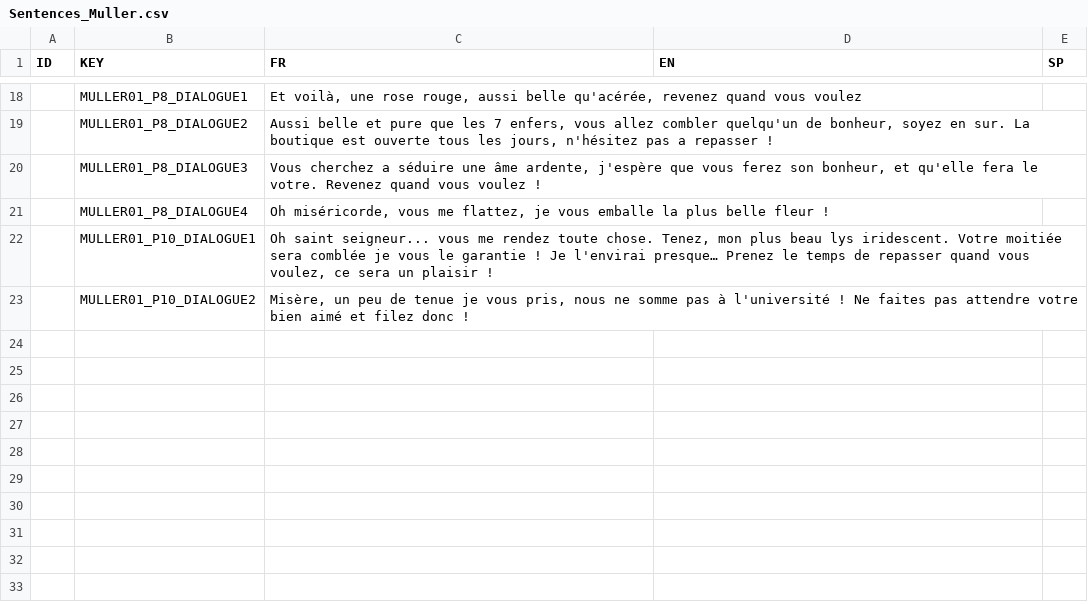
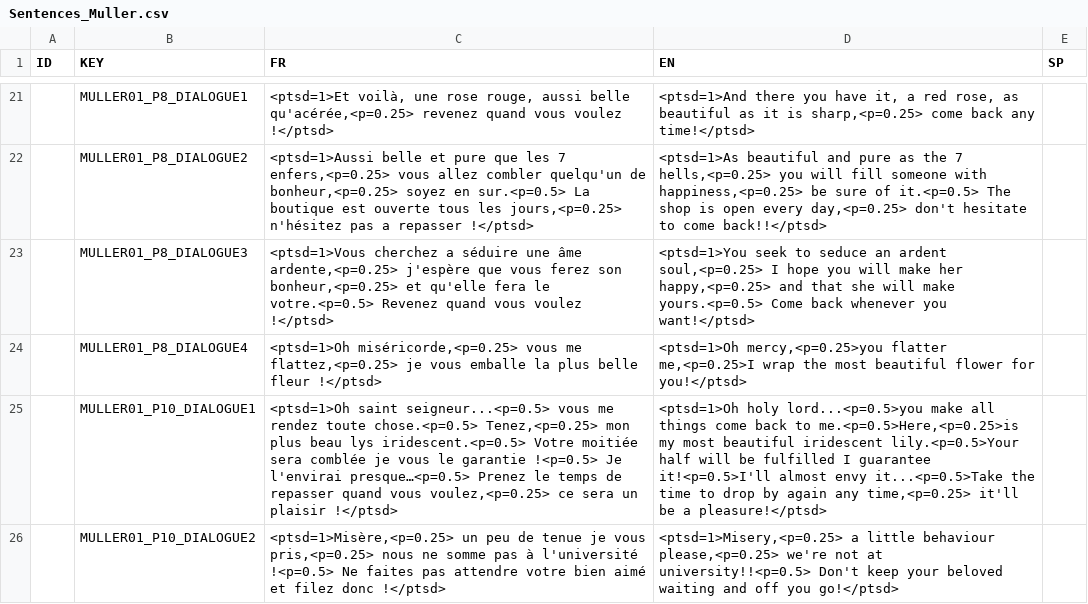
Before and after one commit to DanZo0x/ProjectNarra3D, a CSV file: Assets/Dialogues/Sentences_Muller.csv, drawn as a sheet; only a part is shown, gaps mark what is left out; addresses are those after the commit; the diff covers the shown part only; the diff names each change by its address in the sheet, - before the commit and + after, or states it on an @@ line.

```diff
--- a/Assets/Dialogues/Sentences_Muller.csv
+++ b/Assets/Dialogues/Sentences_Muller.csv
-C21 (FR): Et voilà, une rose rouge, aussi belle qu'acérée, revenez quand vous voulez
+C21 (FR): <ptsd=1>Et voilà, une rose rouge, aussi belle qu'acérée,<p=0.25> revenez quand vous voulez !</ptsd>
-D21 (EN): (empty)
+D21 (EN): <ptsd=1>And there you have it, a red rose, as beautiful as it is sharp,<p=0.25> come back any time!</ptsd>
-C22 (FR): Aussi belle et pure que les 7 enfers, vous allez combler quelqu'un de bonheur, soyez en sur. La boutique est ouverte tous les jours, n'hésitez pas a repasser !
+C22 (FR): <ptsd=1>Aussi belle et pure que les 7 enfers,<p=0.25> vous allez combler quelqu'un de bonheur,<p=0.25> soyez en sur.<p=0.5> La boutique est ouverte tous les jours,<p=0.25> n'hésitez pas a repasser !</ptsd>
-D22 (EN): (empty)
+D22 (EN): <ptsd=1>As beautiful and pure as the 7 hells,<p=0.25> you will fill someone with happiness,<p=0.25> be sure of it.<p=0.5> The shop is open every day,<p=0.25> don't hesitate to come back!!</ptsd>
-C23 (FR): Vous cherchez a séduire une âme ardente, j'espère que vous ferez son bonheur, et qu'elle fera le votre. Revenez quand vous voulez !
+C23 (FR): <ptsd=1>Vous cherchez a séduire une âme ardente,<p=0.25> j'espère que vous ferez son bonheur,<p=0.25> et qu'elle fera le votre.<p=0.5> Revenez quand vous voulez !</ptsd>
-D23 (EN): (empty)
+D23 (EN): <ptsd=1>You seek to seduce an ardent soul,<p=0.25> I hope you will make her happy,<p=0.25> and that she will make yours.<p=0.5> Come back whenever you want!</ptsd>
-C24 (FR): Oh miséricorde, vous me flattez, je vous emballe la plus belle fleur !
+C24 (FR): <ptsd=1>Oh miséricorde,<p=0.25> vous me flattez,<p=0.25> je vous emballe la plus belle fleur !</ptsd>
-D24 (EN): (empty)
+D24 (EN): <ptsd=1>Oh mercy,<p=0.25>you flatter me,<p=0.25>I wrap the most beautiful flower for you!</ptsd>
-C25 (FR): Oh saint seigneur... vous me rendez toute chose. Tenez, mon plus beau lys iridescent. Votre moitiée sera comblée je vous le garantie ! Je l'envirai presque… Prenez le temps de repasser quand vous voulez, ce sera un plaisir !
+C25 (FR): <ptsd=1>Oh saint seigneur...<p=0.5> vous me rendez toute chose.<p=0.5> Tenez,<p=0.25> mon plus beau lys iridescent.<p=0.5> Votre moitiée sera comblée je vous le garantie !<p=0.5> Je l'envirai presque…<p=0.5> Prenez le temps de repasser quand vous voulez,<p=0.25> ce sera un plaisir !</ptsd>
-D25 (EN): (empty)
+D25 (EN): <ptsd=1>Oh holy lord...<p=0.5>you make all things come back to me.<p=0.5>Here,<p=0.25>is my most beautiful iridescent lily.<p=0.5>Your half will be fulfilled I guarantee it!<p=0.5>I'll almost envy it...<p=0.5>Take the time to drop by again any time,<p=0.25> it'll be a pleasure!</ptsd>
-C26 (FR): Misère, un peu de tenue je vous pris, nous ne somme pas à l'université ! Ne faites pas attendre votre bien aimé et filez donc !
+C26 (FR): <ptsd=1>Misère,<p=0.25> un peu de tenue je vous pris,<p=0.25> nous ne somme pas à l'université !<p=0.5> Ne faites pas attendre votre bien aimé et filez donc !</ptsd>
-D26 (EN): (empty)
+D26 (EN): <ptsd=1>Misery,<p=0.25> a little behaviour please,<p=0.25> we're not at university!!<p=0.5> Don't keep your beloved waiting and off you go!</ptsd>
```
Also changed, not shown: 3 added rows and 28 edited cells elsewhere in this file, Assets/Dialogues/Sentences_Noharnaak.csv, 2 other files.
